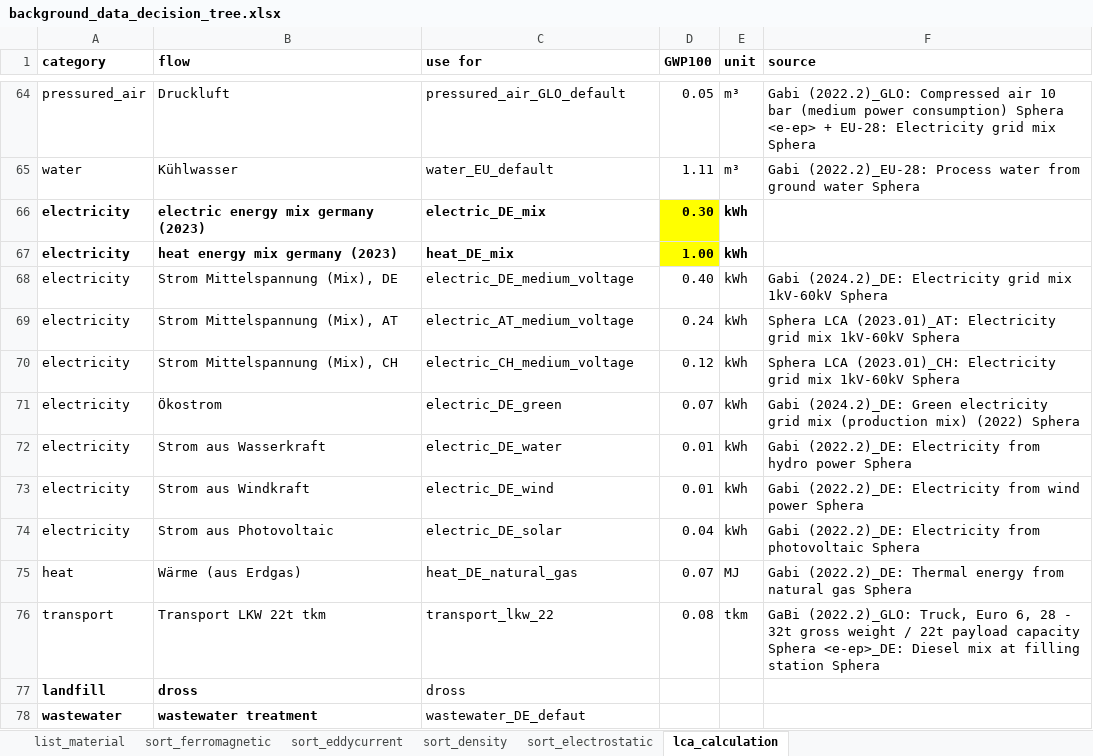
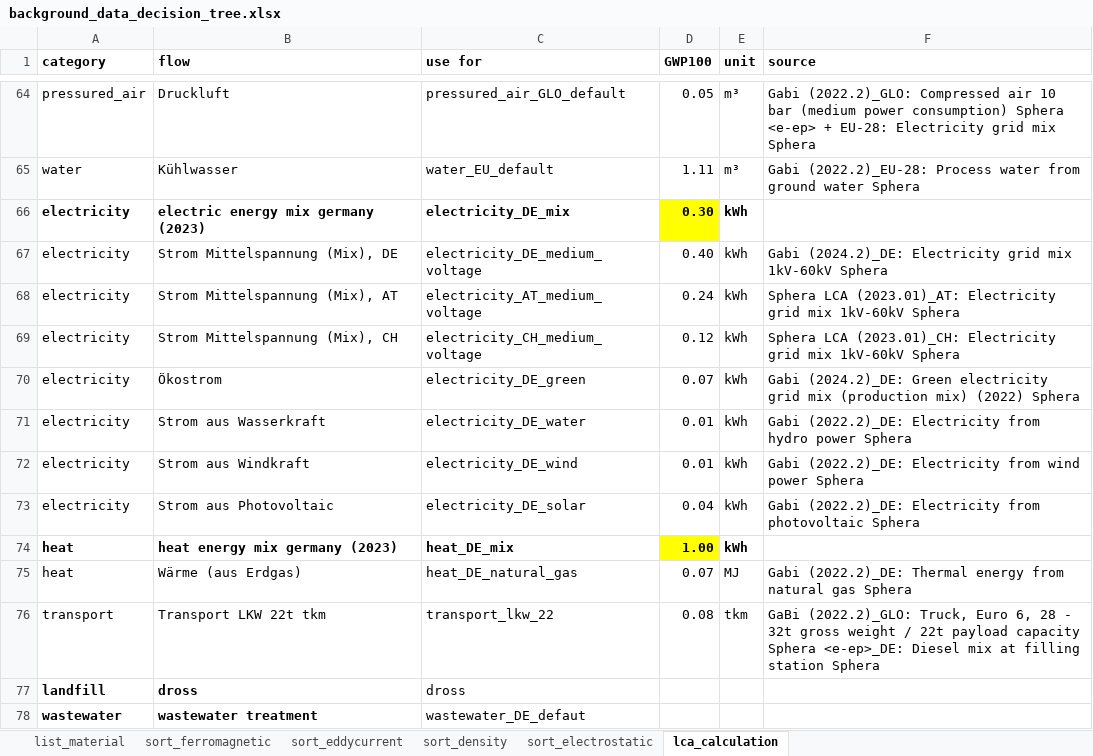
Before and after one commit to steSKZ/PlastIQ-App, an Excel workbook: content/background_data_decision_tree.xlsx, sheet lca_calculation, drawn as a sheet; only a part is shown, gaps mark what is left out; values as stored, in another font and other column widths than the file's, no borders; removed rows and columns are numbered as before the commit, all else as after; the diff names each change by its address in the sheet, - before the commit and + after, or states it on an @@ line.

```diff
--- a/content/background_data_decision_tree.xlsx (sheet lca_calculation)
+++ b/content/background_data_decision_tree.xlsx (sheet lca_calculation)
-C66 (use for): electric_DE_mix
+C66 (use for): electricity_DE_mix
-row 67: electricity | heat energy mix germany (2023) | heat_DE_mix | 1.00 | kWh
-C67 (use for): electric_DE_medium_voltage
+C67 (use for): electricity_DE_medium_voltage
-C68 (use for): electric_AT_medium_voltage
+C68 (use for): electricity_AT_medium_voltage
-C69 (use for): electric_CH_medium_voltage
+C69 (use for): electricity_CH_medium_voltage
-C70 (use for): electric_DE_green
+C70 (use for): electricity_DE_green
-C71 (use for): electric_DE_water
+C71 (use for): electricity_DE_water
-C72 (use for): electric_DE_wind
+C72 (use for): electricity_DE_wind
-C73 (use for): electric_DE_solar
+C73 (use for): electricity_DE_solar
+row 74: heat | heat energy mix germany (2023) | heat_DE_mix | 1.00 | kWh
```
Also changed, not shown: content/plastiq_input_information.xlsx, 1 other file.
